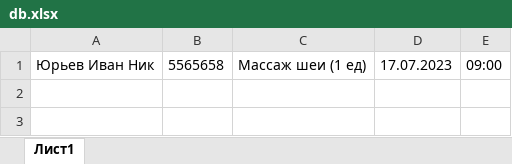
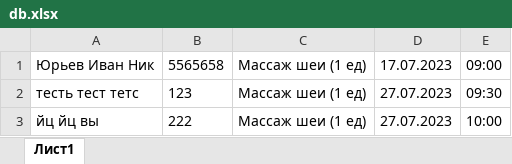
Before and after one commit to r1oaz/massage_bot, an Excel workbook: db.xlsx, sheet Лист1, drawn as a sheet; values as stored, in another font and other column widths than the file's, no borders; the diff names each change by its address in the sheet, - before the commit and + after, or states it on an @@ line.

Commit message:
modified:   db.xlsx modified:   main.py modified:   reg_mas.py Теперь когда пользователь вводит дату, происходит проверка на свободное время, и показывается ему клавиатура уже со свободным временем

```diff
--- a/db.xlsx (sheet Лист1)
+++ b/db.xlsx (sheet Лист1)
+row 2: тесть тест тетс | 123 | Массаж шеи (1 ед) | 27.07.2023 | 09:30
+row 3: йц йц вы | 222 | Массаж шеи (1 ед) | 27.07.2023 | 10:00
```
Also changed, not shown: 2 other files.
